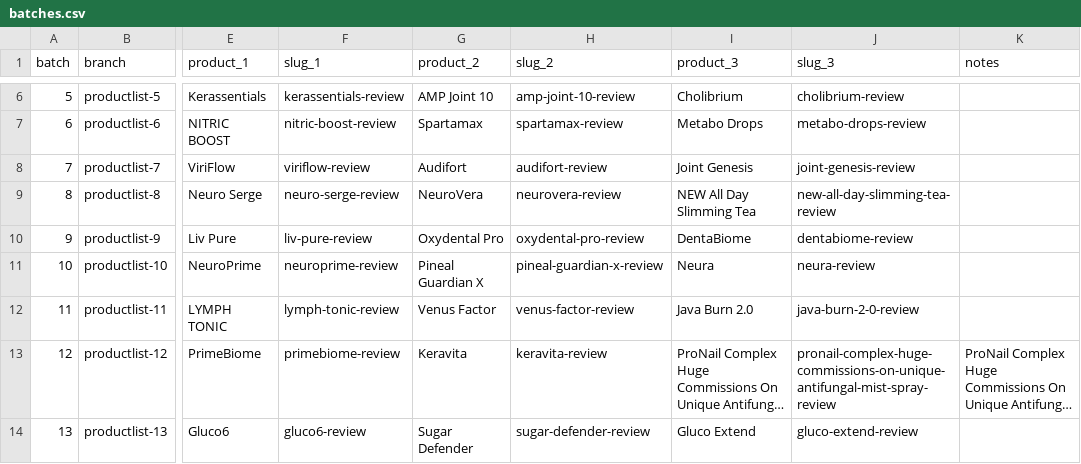
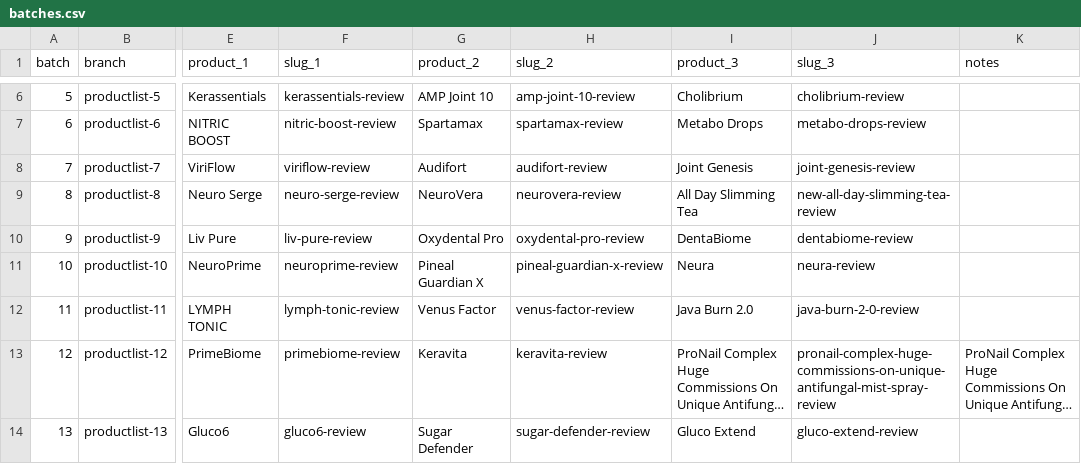
Before and after one commit to stvn1411/a, a CSV file: data/batches.csv, drawn as a sheet; only a part is shown, gaps mark what is left out; long unchanged cells end in …; the diff names each change by its address in the sheet, - before the commit and + after, or states it on an @@ line.

Commit message:
Common update: wire batches 6, 7 and 8 into home page and sitemap
Add home cards, JSON-LD ItemList and sitemap entries for Nitric Boost,
Spartamax, Metabo Drops, ViriFlow, Audifort, Joint Genesis, Neuro
Serge, NeuroVera and All Day Slimming Tea, and mark all nine
published. Record the All Day Slimming Tea name (without "NEW") in
the CSVs.

```diff
--- a/data/batches.csv
+++ b/data/batches.csv
-I9 (product_3): NEW All Day Slimming Tea
+I9 (product_3): All Day Slimming Tea
```
Also changed, not shown: data/publishing-plan.csv, 2 other files.
